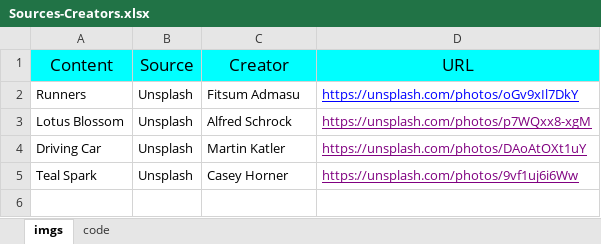
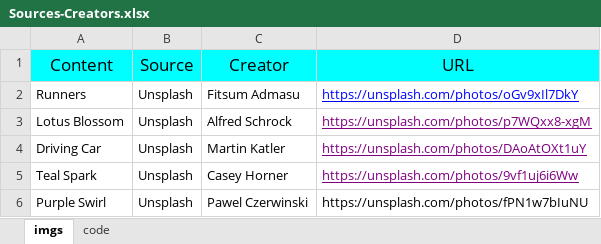
Before and after one commit to SusanBuggell/Self-Care_Sanct, an Excel workbook: Credits/Sources-Creators.xlsx, sheet imgs, drawn as a sheet; values as stored, in another font and other column widths than the file's, no borders; the diff names each change by its address in the sheet, - before the commit and + after, or states it on an @@ line.

```diff
--- a/Credits/Sources-Creators.xlsx (sheet imgs)
+++ b/Credits/Sources-Creators.xlsx (sheet imgs)
+row 6: Purple Swirl | Unsplash | Pawel Czerwinski | https://unsplash.com/photos/fPN1w7bIuNU
```
Also changed, not shown: 9 other files.
